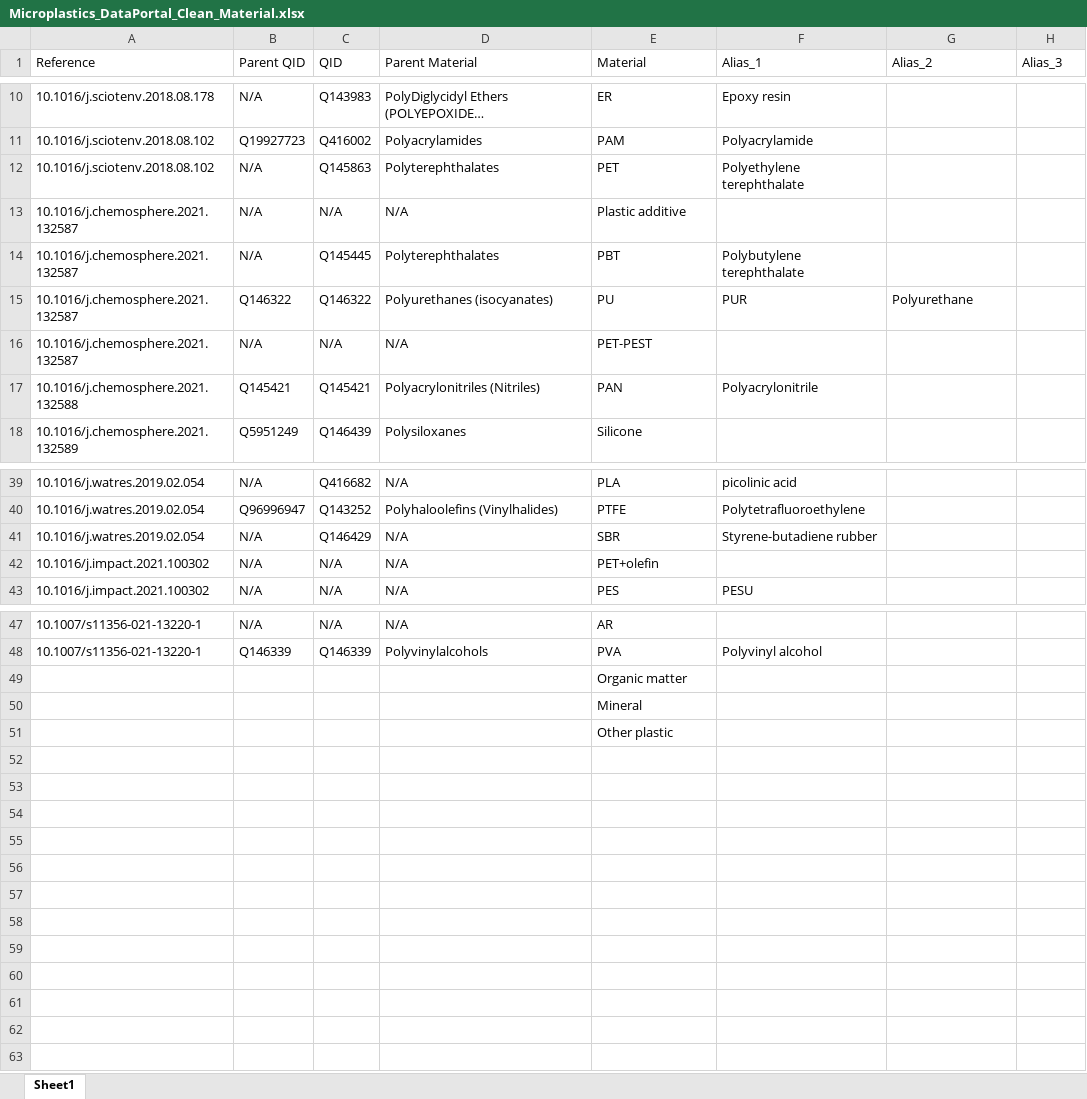
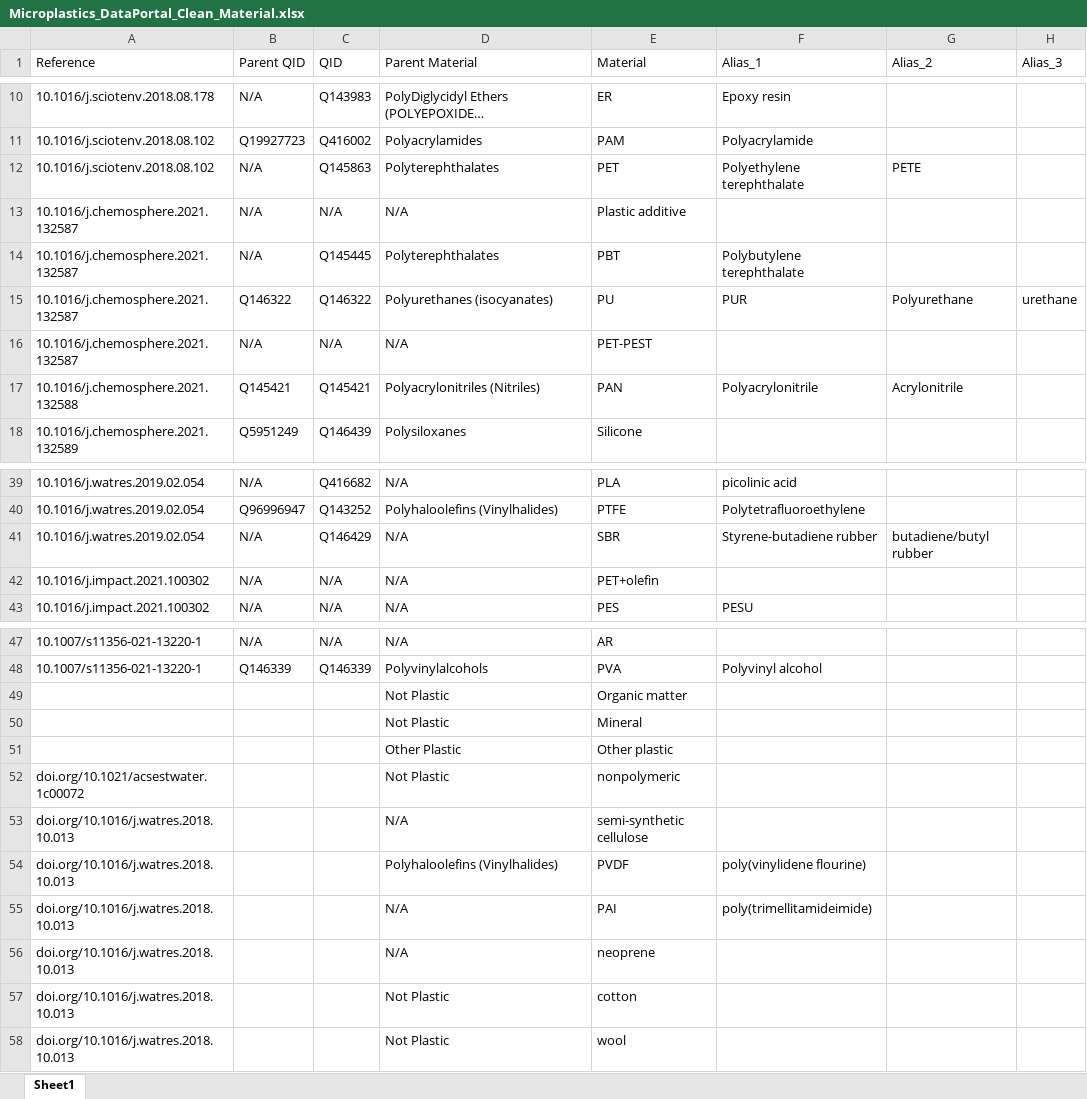
Before and after one commit to Moore-Institute-4-Plastic-Pollution-Res/Microplastic_Data_Portal, an Excel workbook: data/Microplastic_Taxonomy/Microplastics_DataPortal_Clean_Material.xlsx, sheet Sheet1, drawn as a sheet; only a part is shown, gaps mark what is left out; long unchanged cells end in …; values as stored, in another font and other column widths than the file's, no borders; the diff names each change by its address in the sheet, - before the commit and + after, or states it on an @@ line.

Commit message:
MP Taxonomy with River Data

```diff
--- a/data/Microplastic_Taxonomy/Microplastics_DataPortal_Clean_Material.xlsx (sheet Sheet1)
+++ b/data/Microplastic_Taxonomy/Microplastics_DataPortal_Clean_Material.xlsx (sheet Sheet1)
-G12 (Alias_2): (empty)
+G12 (Alias_2): PETE
-H15 (Alias_3): (empty)
+H15 (Alias_3): urethane
-G17 (Alias_2): (empty)
+G17 (Alias_2): Acrylonitrile
-G41 (Alias_2): (empty)
+G41 (Alias_2): butadiene/butyl rubber
-D49:D50 (Parent Material): (empty)
+D49:D50 (Parent Material): Not Plastic
-D51 (Parent Material): (empty)
+D51 (Parent Material): Other Plastic
+row 52: doi.org/10.1021/acsestwater.1c00072 |  |  | Not Plastic | nonpolymeric
+row 53: doi.org/10.1016/j.watres.2018.10.013 |  |  | N/A | semi-synthetic cellulose
+row 54: doi.org/10.1016/j.watres.2018.10.013 |  |  | Polyhaloolefins (Vinylhalides) | PVDF | poly(vinylidene flourine)
+row 55: doi.org/10.1016/j.watres.2018.10.013 |  |  | N/A | PAI | poly(trimellitamideimide)
+row 56: doi.org/10.1016/j.watres.2018.10.013 |  |  | N/A | neoprene
+row 57: doi.org/10.1016/j.watres.2018.10.013 |  |  | Not Plastic | cotton
+row 58: doi.org/10.1016/j.watres.2018.10.013 |  |  | Not Plastic | wool
```
Also changed, not shown: data/Microplastic_Taxonomy/Microplastics_DataPortal_Clean_Color.xlsx, data/Microplastic_Taxonomy/Microplastics_DataPortal_Clean_Morphology.xlsx.
